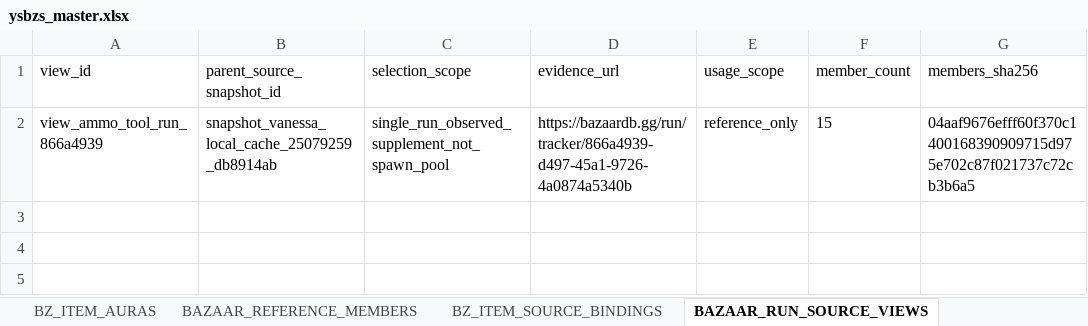
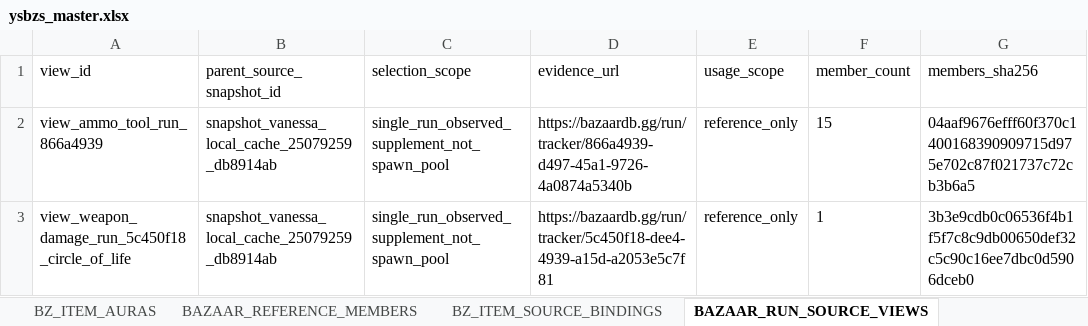
Before and after one commit to jyf0330/ysbzs, an Excel workbook: xlsx/ysbzs_master.xlsx, sheet BAZAAR_RUN_SOURCE_VIEWS, drawn as a sheet; values as stored, in another font and other column widths than the file's, no borders; the diff names each change by its address in the sheet, - before the commit and + after, or states it on an @@ line.

```diff
--- a/xlsx/ysbzs_master.xlsx (sheet BAZAAR_RUN_SOURCE_VIEWS)
+++ b/xlsx/ysbzs_master.xlsx (sheet BAZAAR_RUN_SOURCE_VIEWS)
+row 3: view_weapon_damage_run_5c450f18_circle_of_life | snapshot_vanessa_local_cache_25079259_db8914ab | single_run_observed_supplement_not_spawn_pool | https://bazaardb.gg/run/tracker/5c450f18-dee4-4939-a15d-a2053e5c7f81 | reference_only | 1 | 3b3e9cdb0c06536f4b1f5f7c8c9db00650def32c5c90c16ee7dbc0d5906dceb0
```
Also changed, not shown: sheet BZ_GAMEPLAY, sheet BAZAAR_RUN_SOURCE_MEMBERS, sheet BZ_HERO_SKILLS, other sheet tabs, 28 other files.
